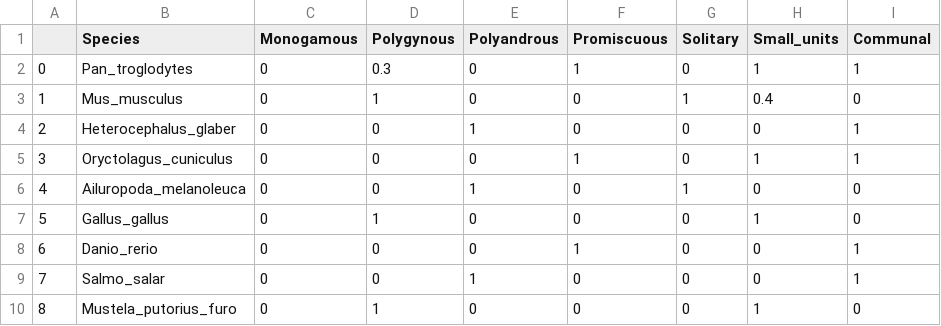
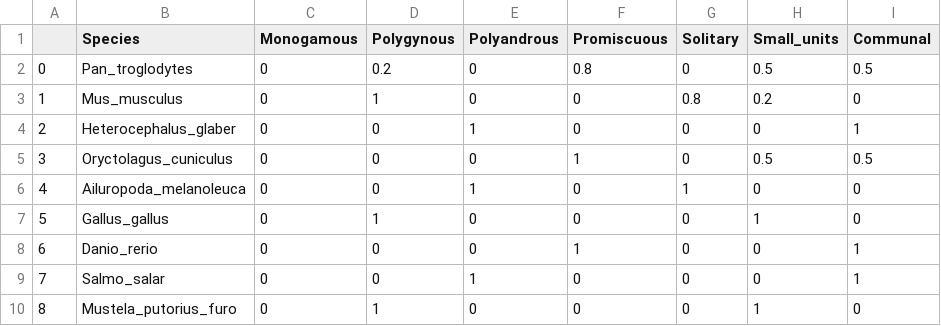
Before and after one commit to lightninglark/bioinfomatics-project-2, a CSV file: training_data.csv, drawn as a sheet; only a part is shown; the diff covers the shown part only; the diff names each change by its address in the sheet, - before the commit and + after, or states it on an @@ line.

```diff
--- a/training_data.csv
+++ b/training_data.csv
-D2 (Polygynous): 0.3
+D2 (Polygynous): 0.2
-F2 (Promiscuous): 1
+F2 (Promiscuous): 0.8
-H2 (Small_units): 1
+H2 (Small_units): 0.5
-I2 (Communal): 1
+I2 (Communal): 0.5
-G3 (Solitary): 1
+G3 (Solitary): 0.8
-H3 (Small_units): 0.4
+H3 (Small_units): 0.2
-H5 (Small_units): 1
+H5 (Small_units): 0.5
-I5 (Communal): 1
+I5 (Communal): 0.5
```
Also changed, not shown: 19 edited cells elsewhere in this file, full_data.csv, validation_data.csv.
